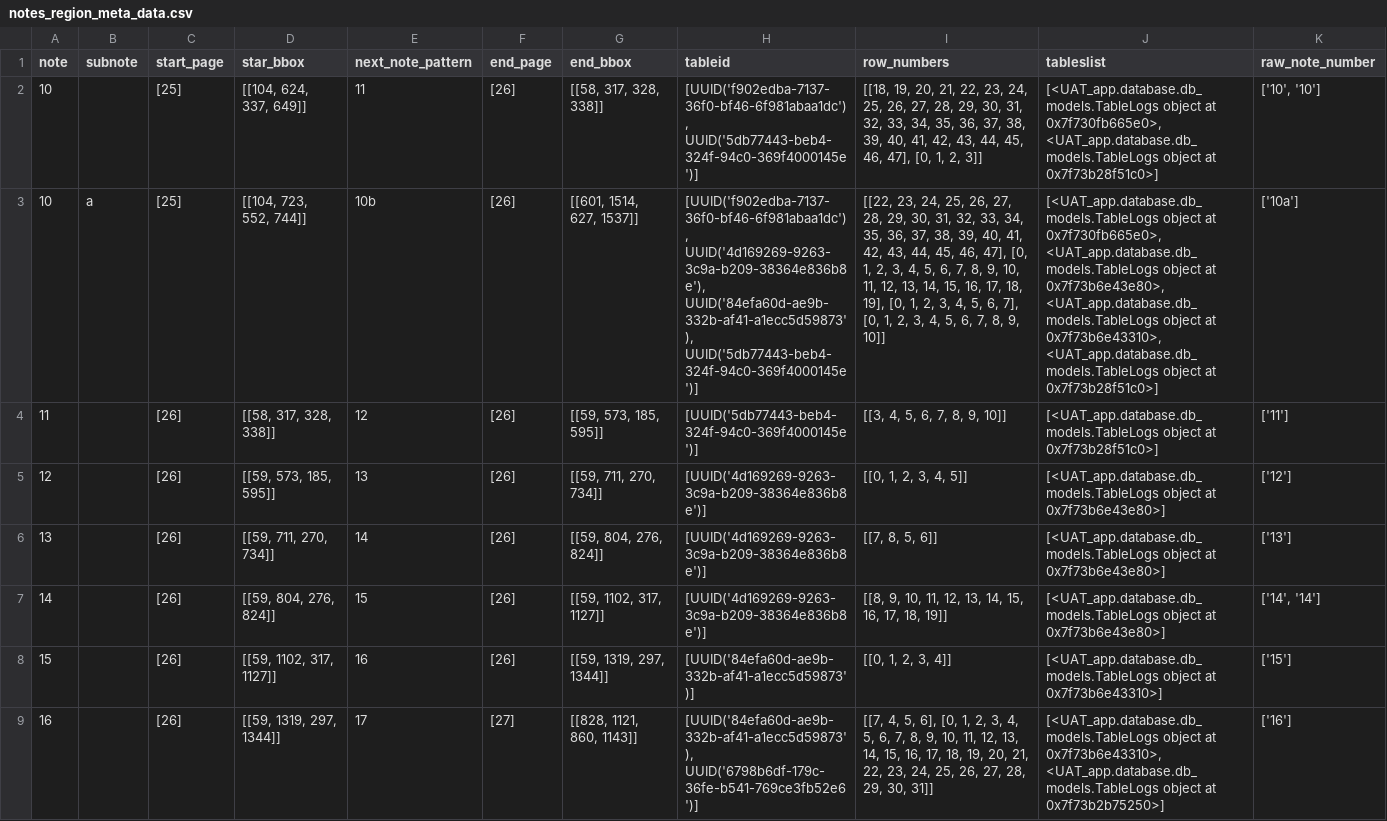
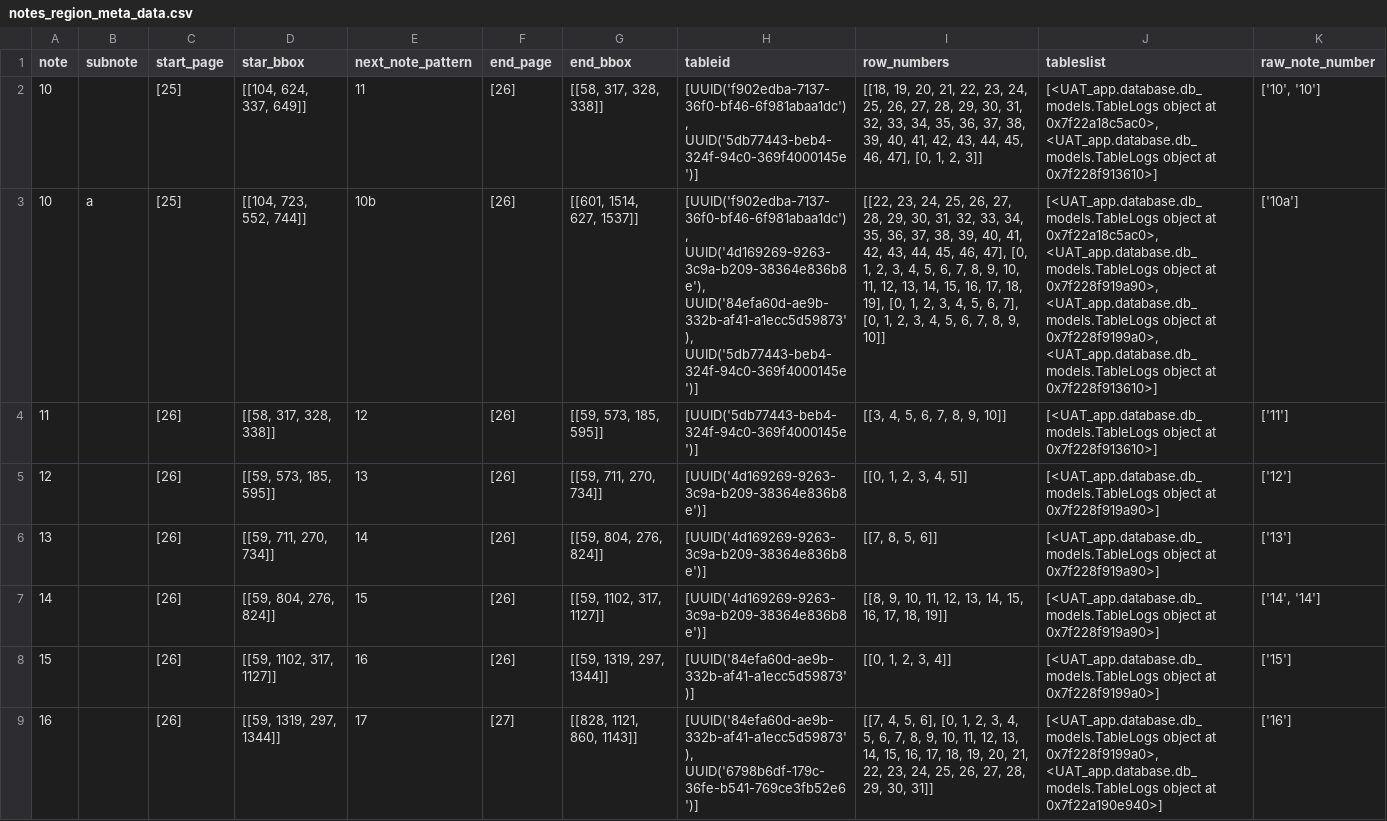
Before and after one commit to AI-paltan/crm_syd_main_app_2, a CSV file: LOGS/ed568ca4-0c35-40f7-b53d-a29d16d0bc1d/main_page_service_output/notes_region_meta_data.csv, drawn as a sheet; only a part is shown; the diff covers the shown part only; the diff names each change by its address in the sheet, - before the commit and + after, or states it on an @@ line.

```diff
--- a/LOGS/ed568ca4-0c35-40f7-b53d-a29d16d0bc1d/main_page_service_output/notes_region_meta_data.csv
+++ b/LOGS/ed568ca4-0c35-40f7-b53d-a29d16d0bc1d/main_page_service_output/notes_region_meta_data.csv
-J2 (tableslist): …object at 0x7f730fb665e0>, <UAT_app.database.db_models.TableLogs object at 0x7f73b28f51c0>]
+J2 (tableslist): …object at 0x7f22a18c5ac0>, <UAT_app.database.db_models.TableLogs object at 0x7f228f913610>]
-J3 (tableslist): …object at 0x7f730fb665e0>, <UAT_app.database.db_models.TableLogs object at 0x7f73b6e43e80>, <UAT_app.database.db_models.TableLogs object at 0x7f73b6e43310>, <UAT_app.database.db_models.TableLogs object at 0x7f73b28f51c0>]
+J3 (tableslist): …object at 0x7f22a18c5ac0>, <UAT_app.database.db_models.TableLogs object at 0x7f228f919a90>, <UAT_app.database.db_models.TableLogs object at 0x7f228f9199a0>, <UAT_app.database.db_models.TableLogs object at 0x7f228f913610>]
-J4 (tableslist): …object at 0x7f73b28f51c0>]
+J4 (tableslist): …object at 0x7f228f913610>]
-J5:J7 (tableslist): …object at 0x7f73b6e43e80>]
+J5:J7 (tableslist): …object at 0x7f228f919a90>]
-J8 (tableslist): …object at 0x7f73b6e43310>]
+J8 (tableslist): …object at 0x7f228f9199a0>]
-J9 (tableslist): …object at 0x7f73b6e43310>, <UAT_app.database.db_models.TableLogs object at 0x7f73b2b75250>]
+J9 (tableslist): …object at 0x7f228f9199a0>, <UAT_app.database.db_models.TableLogs object at 0x7f22a190e940>]
```
Also changed, not shown: 1 removed row and 7 edited cells elsewhere in this file, LOGS/56ac22fa-59d1-4777-b801-4ebcfd209d6e/main_page_service_output/notes_region_meta_data.csv, 16 other files.
